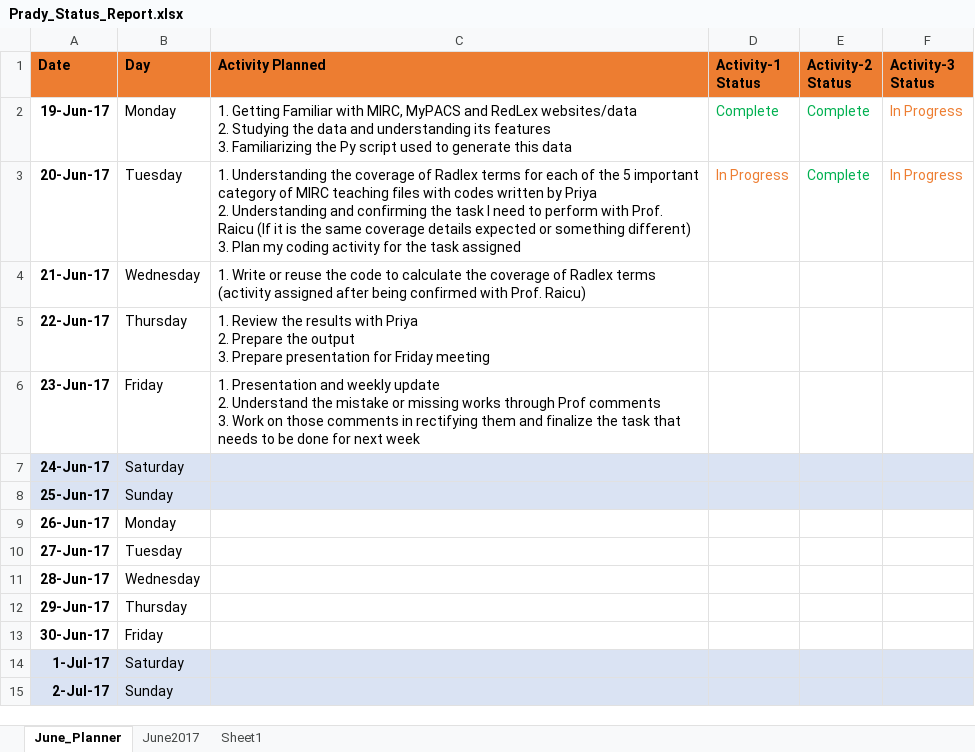
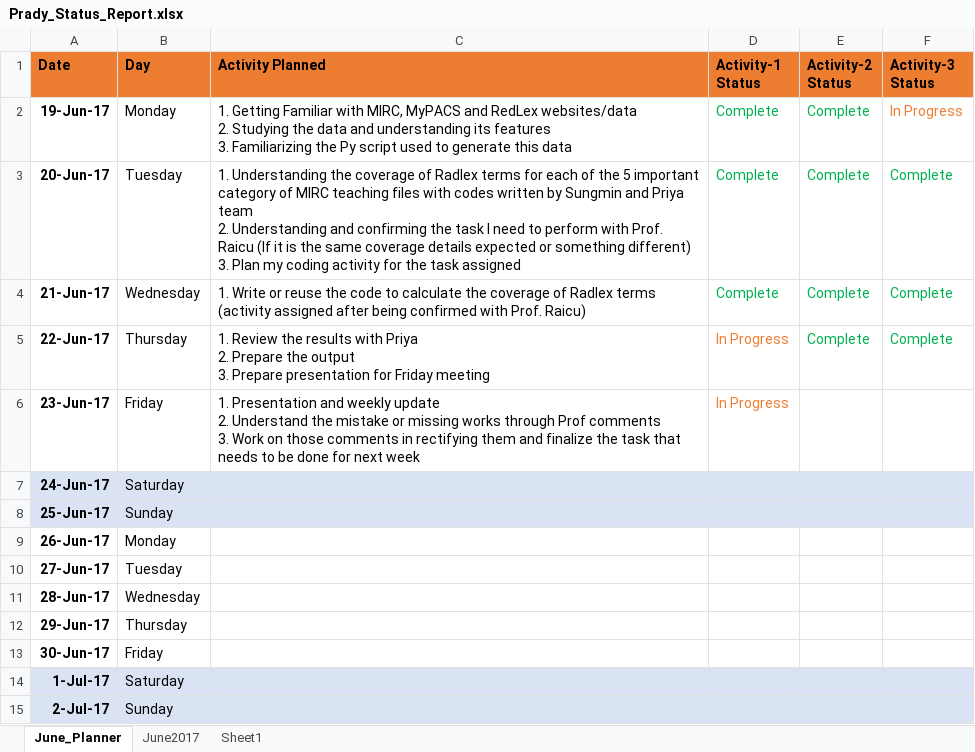
Before and after one commit to pradeepsathyamurthy/MedIX_Project, an Excel workbook: smart_search/Prady_Status_Report.xlsx, sheet June_Planner, drawn as a sheet; values as stored, in another font and other column widths than the file's, no borders; ↵ is a line break in a cell; the diff names each change by its address in the sheet, - before the commit and + after, or states it on an @@ line.

```diff
--- a/smart_search/Prady_Status_Report.xlsx (sheet June_Planner)
+++ b/smart_search/Prady_Status_Report.xlsx (sheet June_Planner)
-C3 (Activity Planned): …written by Priya ↵ 2. Understanding…
+C3 (Activity Planned): …written by Sungmin and Priya team ↵ 2. Understanding…
-D3 (Activity-1 Status): In Progress
+D3 (Activity-1 Status): Complete
-D3 text colour: #ED7D31
+D3 text colour: #00B050
-F3 (Activity-3 Status): In Progress
+F3 (Activity-3 Status): Complete
-F3 text colour: #ED7D31
+F3 text colour: #00B050
-D4 (Activity-1 Status): (empty)
+D4 (Activity-1 Status): Complete
-E4:E5 (Activity-2 Status): (empty)
+E4:E5 (Activity-2 Status): Complete
-F4:F5 (Activity-3 Status): (empty)
+F4:F5 (Activity-3 Status): Complete
-D5:D6 (Activity-1 Status): (empty)
+D5:D6 (Activity-1 Status): In Progress
```
Also changed, not shown: 4 other files.
